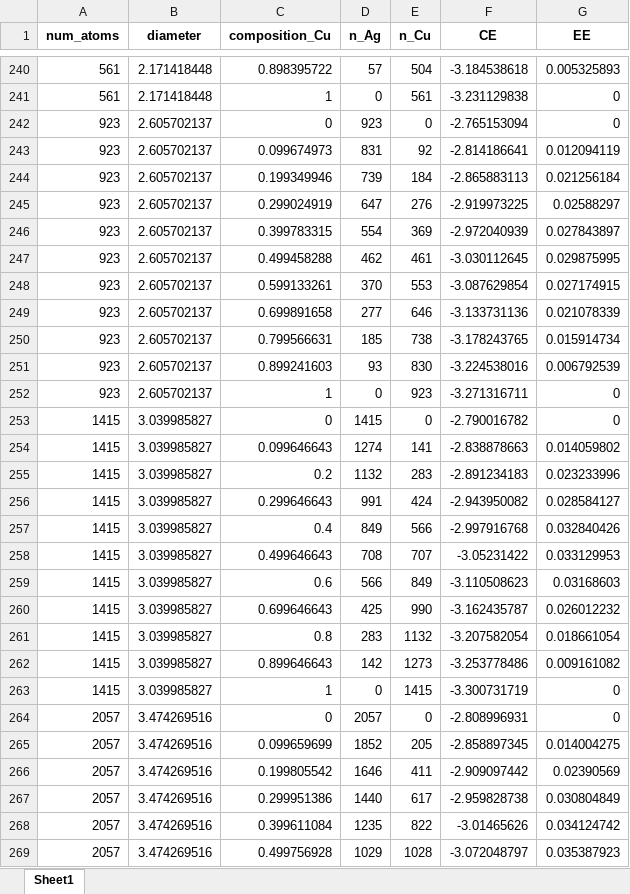
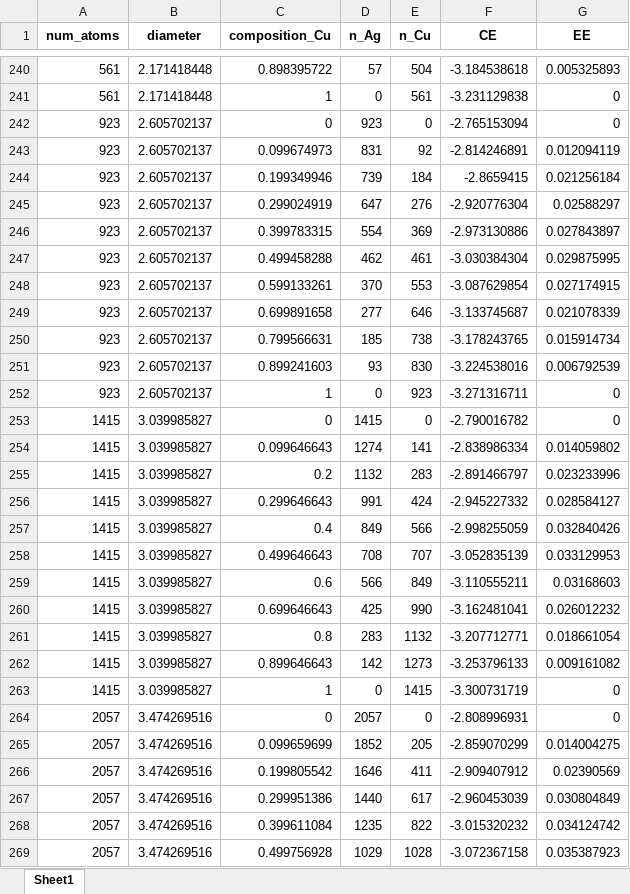
Before and after one commit to mpourmpakis/ce_expansion, an Excel workbook: data/bimetallic_results/icosahedron/icosahedron_AgCu_data.xlsx, sheet Sheet1, drawn as a sheet; only a part is shown, gaps mark what is left out; values as stored, in another font and other column widths than the file's, no borders; the diff covers the shown part only; the diff names each change by its address in the sheet, - before the commit and + after, or states it on an @@ line.

Commit message:
data updated rom 03.11.2019

```diff
--- a/data/bimetallic_results/icosahedron/icosahedron_AgCu_data.xlsx (sheet Sheet1)
+++ b/data/bimetallic_results/icosahedron/icosahedron_AgCu_data.xlsx (sheet Sheet1)
-F243 (CE): -2.814186641
+F243 (CE): -2.814246891
-F244 (CE): -2.865883113
+F244 (CE): -2.8659415
-F245 (CE): -2.919973225
+F245 (CE): -2.920776304
-F246 (CE): -2.972040939
+F246 (CE): -2.973130886
-F247 (CE): -3.030112645
+F247 (CE): -3.030384304
-F249 (CE): -3.133731136
+F249 (CE): -3.133745687
-F254 (CE): -2.838878663
+F254 (CE): -2.838986334
-F255 (CE): -2.891234183
+F255 (CE): -2.891466797
-F256 (CE): -2.943950082
+F256 (CE): -2.945227332
-F257 (CE): -2.997916768
+F257 (CE): -2.998255059
-F258 (CE): -3.05231422
+F258 (CE): -3.052835139
-F259 (CE): -3.110508623
+F259 (CE): -3.110555211
-F260 (CE): -3.162435787
+F260 (CE): -3.162481041
-F261 (CE): -3.207582054
+F261 (CE): -3.207712771
-F262 (CE): -3.253778486
+F262 (CE): -3.253796133
-F265 (CE): -2.858897345
+F265 (CE): -2.859070299
-F266 (CE): -2.909097442
+F266 (CE): -2.909407912
-F267 (CE): -2.959828738
+F267 (CE): -2.960453039
-F268 (CE): -3.01465626
+F268 (CE): -3.015320232
-F269 (CE): -3.072048797
+F269 (CE): -3.072367158
```
Also changed, not shown: 43 edited cells elsewhere in this sheet, data/bimetallic_results/cuboctahedron/cuboctahedron_AgCu_data.xlsx, data/bimetallic_results/elongated-pentagonal-bipyramid/elongated-pentagonal-bipyramid_AgCu_data.xlsx, 9 other files.
